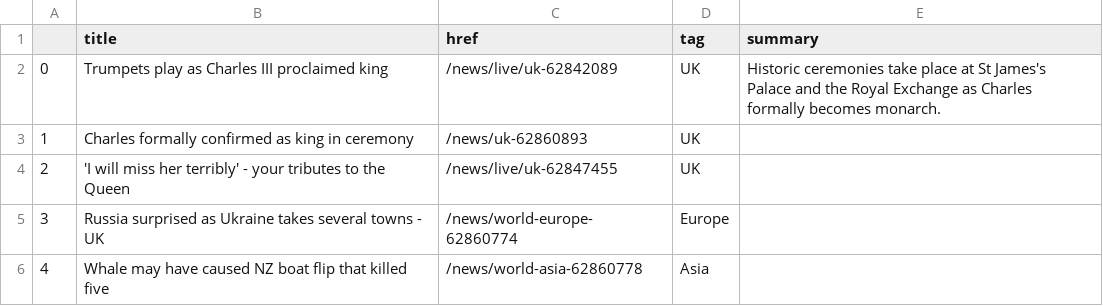
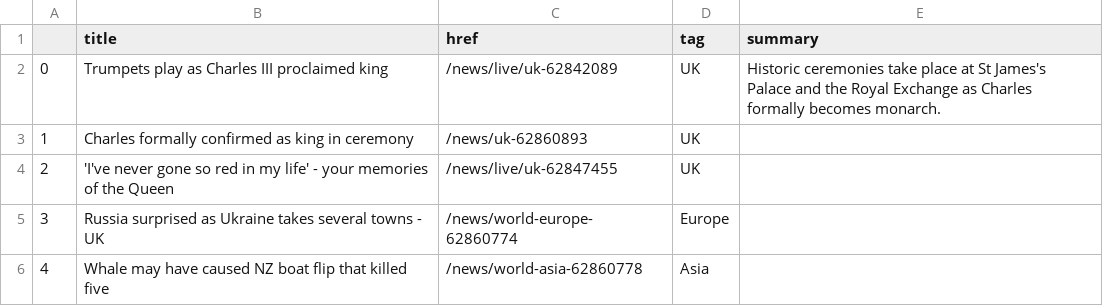
Before and after one commit to tunabellybella/Scraper, a CSV file: bbc-headlines.csv, drawn as a sheet; only a part is shown.

```diff
--- a/bbc-headlines.csv
+++ b/bbc-headlines.csv
@@ -3,3 +3,3 @@
 1,Charles formally confirmed as king in ceremony,/news/uk-62860893,UK,
-2,'I will miss her terribly' - your tributes to the Queen,/news/live/uk-62847455,UK,
+2,'I've never gone so red in my life' - your memories of the Queen,/news/live/uk-62847455,UK,
 3,Russia surprised as Ukraine takes several towns - UK,/news/world-europe-62860774,Europe,
```
